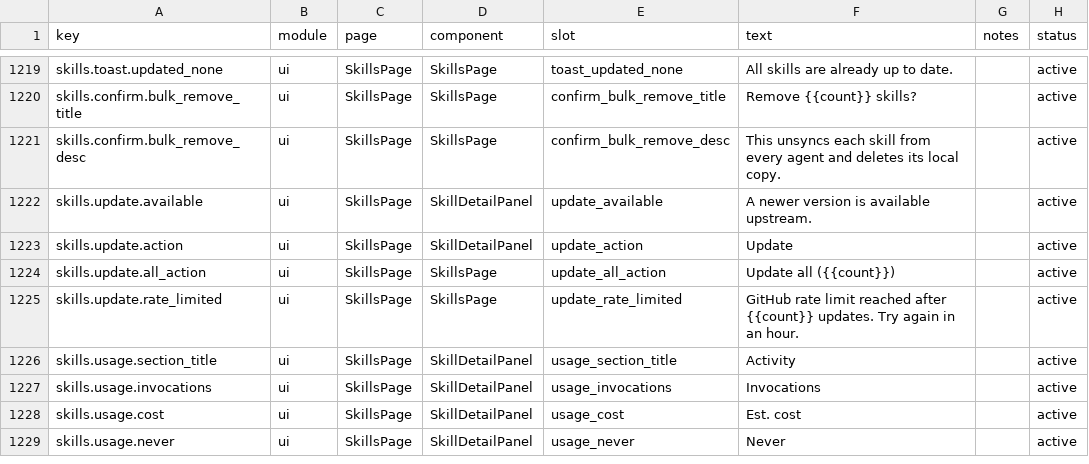
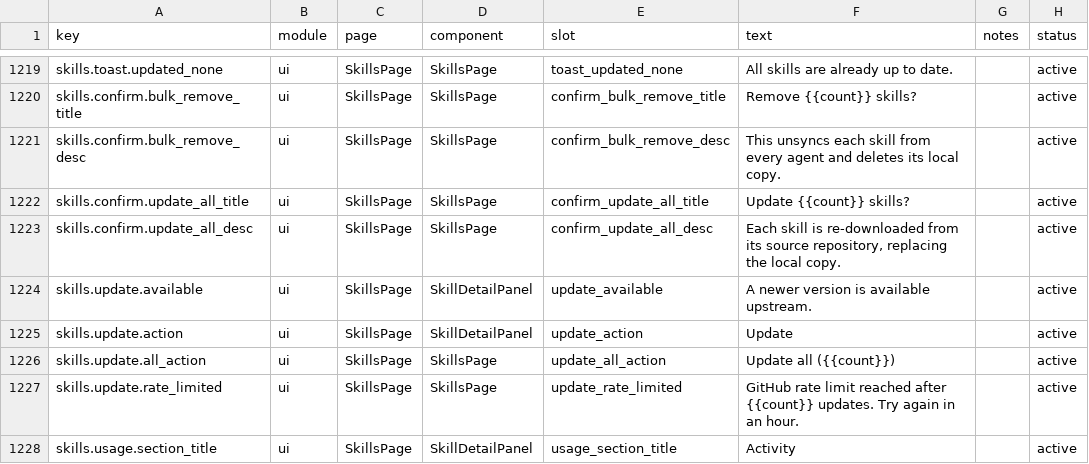
Before and after one commit to obsesivegamer/TokenTracker, a CSV file: dashboard/src/content/copy.csv, drawn as a sheet; only a part is shown, gaps mark what is left out; the shorter side is filled out with more unchanged rows.

```diff
--- a/dashboard/src/content/copy.csv
+++ b/dashboard/src/content/copy.csv
@@ -1221,2 +1221,4 @@ skills.confirm.bulk_remove_title,ui,SkillsPage,SkillsPage,confirm_bulk_remove_ti
 skills.confirm.bulk_remove_desc,ui,SkillsPage,SkillsPage,confirm_bulk_remove_desc,"This unsyncs each skill from every agent and deletes its local copy.",,active
+skills.confirm.update_all_title,ui,SkillsPage,SkillsPage,confirm_update_all_title,"Update {{count}} skills?",,active
+skills.confirm.update_all_desc,ui,SkillsPage,SkillsPage,confirm_update_all_desc,"Each skill is re-downloaded from its source repository, replacing the local copy.",,active
 skills.update.available,ui,SkillsPage,SkillDetailPanel,update_available,"A newer version is available upstream.",,active
```
Also changed, not shown: 3 other files.
